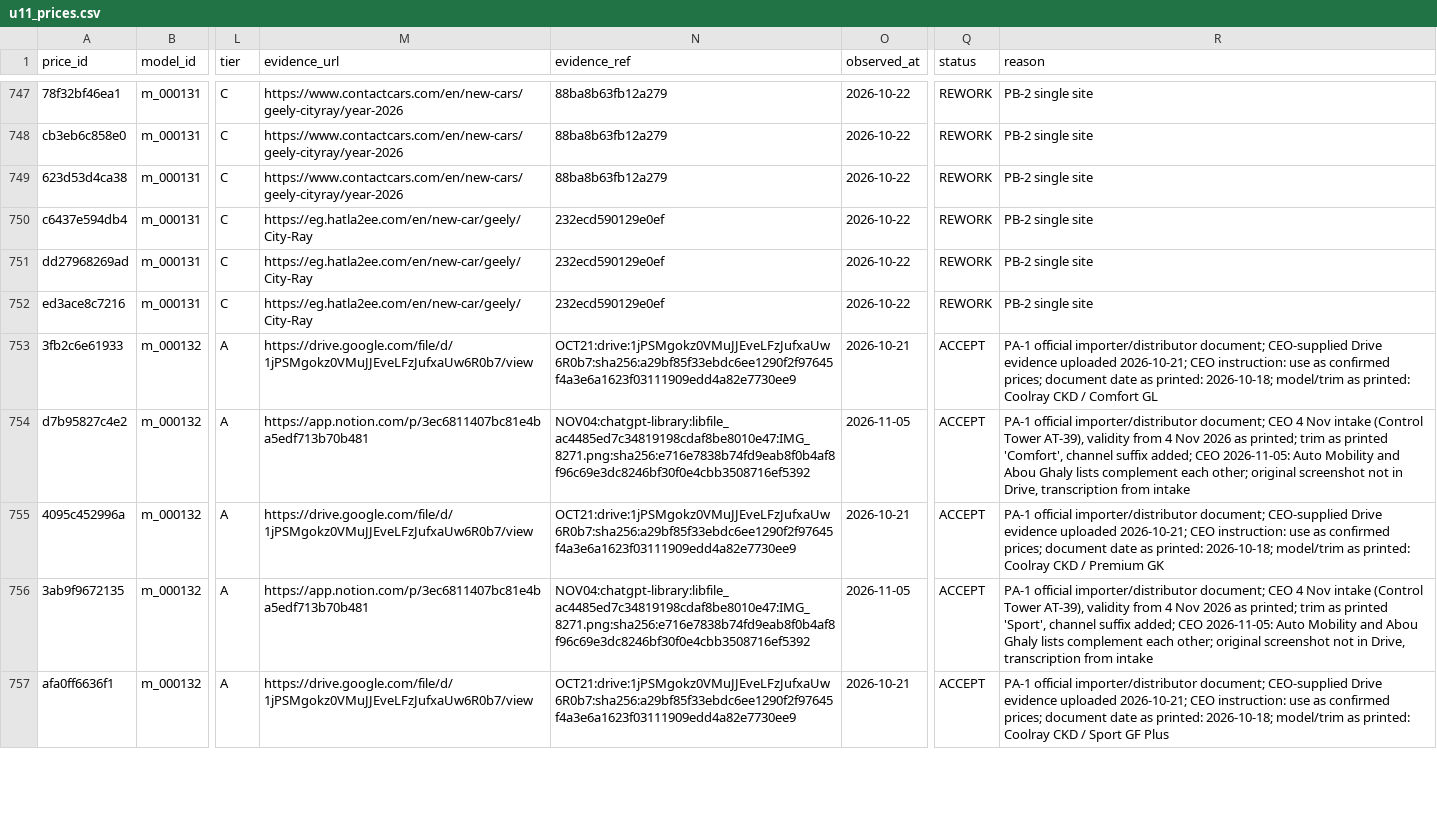
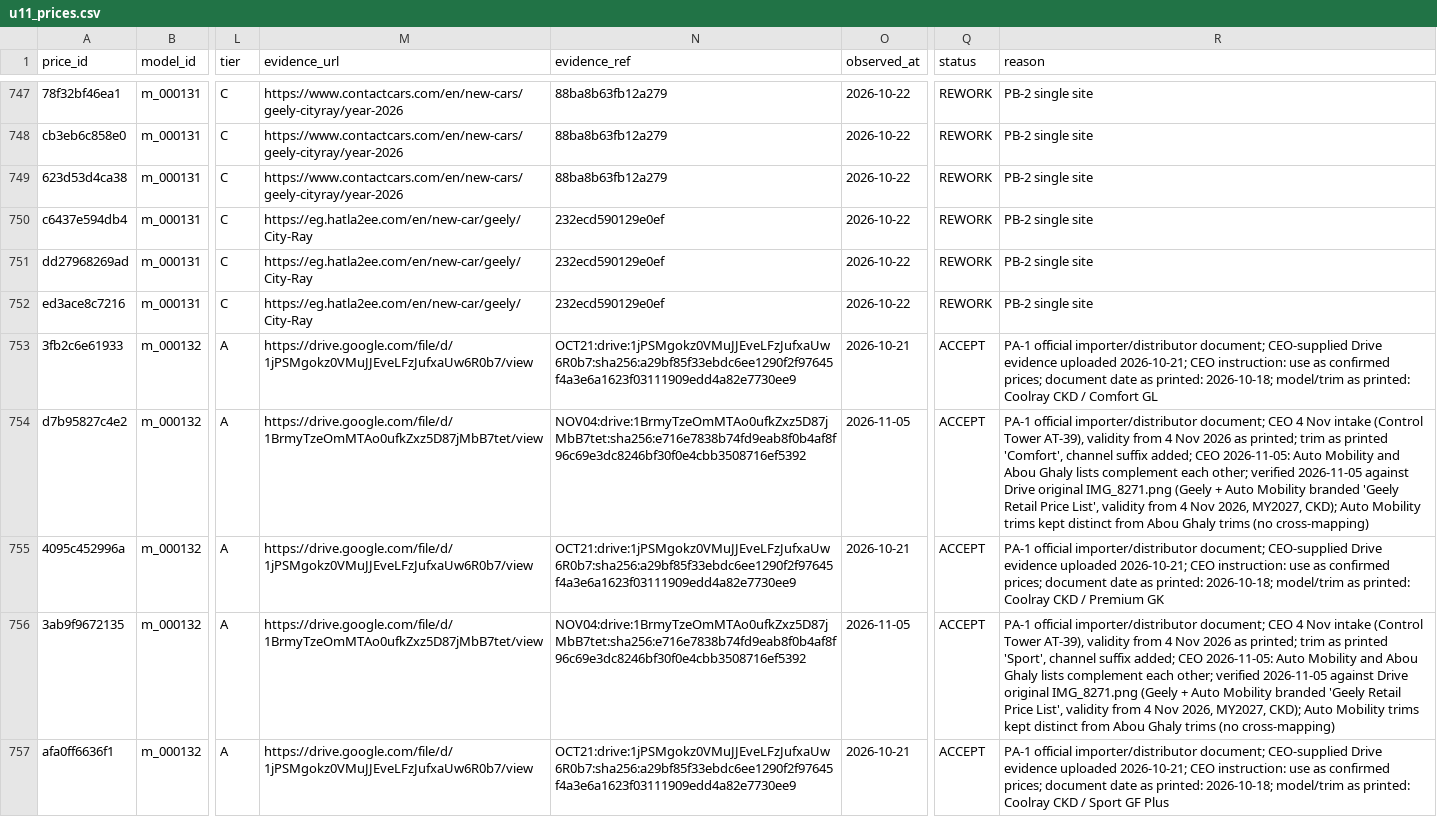
Before and after one commit to KingMega1/scratch, a CSV file: vehicle-data/registry/u11_prices.csv, drawn as a sheet; only a part is shown, gaps mark what is left out; the diff covers the shown part only; the diff names each change by its address in the sheet, - before the commit and + after, or states it on an @@ line.

```diff
--- a/vehicle-data/registry/u11_prices.csv
+++ b/vehicle-data/registry/u11_prices.csv
-M754 (evidence_url): https://app.notion.com/p/3ec6811407bc81e4ba5edf713b70b481
+M754 (evidence_url): https://drive.google.com/file/d/1BrmyTzeOmMTAo0ufkZxz5D87jMbB7tet/view
-N754 (evidence_ref): NOV04:chatgpt-library:libfile_ac4485ed7c34819198cdaf8be8010e47:IMG_8271.png:sha256:e716e7838b74fd9eab8f0b4af8f96c69e3dc8246bf30f0e4cbb3508716ef5392
+N754 (evidence_ref): NOV04:drive:1BrmyTzeOmMTAo0ufkZxz5D87jMbB7tet:sha256:e716e7838b74fd9eab8f0b4af8f96c69e3dc8246bf30f0e4cbb3508716ef5392
-R754 (reason): …each other; original screenshot not in Drive, transcription from intake
+R754 (reason): …each other; verified 2026-11-05 against Drive original IMG_8271.png (Geely + Auto Mobility branded 'Geely Retail Price List', validity from 4 Nov 2026, MY2027, CKD); Auto Mobility trims kept distinct from Abou Ghaly trims (no cross-mapping)
-M756 (evidence_url): https://app.notion.com/p/3ec6811407bc81e4ba5edf713b70b481
+M756 (evidence_url): https://drive.google.com/file/d/1BrmyTzeOmMTAo0ufkZxz5D87jMbB7tet/view
-N756 (evidence_ref): NOV04:chatgpt-library:libfile_ac4485ed7c34819198cdaf8be8010e47:IMG_8271.png:sha256:e716e7838b74fd9eab8f0b4af8f96c69e3dc8246bf30f0e4cbb3508716ef5392
+N756 (evidence_ref): NOV04:drive:1BrmyTzeOmMTAo0ufkZxz5D87jMbB7tet:sha256:e716e7838b74fd9eab8f0b4af8f96c69e3dc8246bf30f0e4cbb3508716ef5392
-R756 (reason): …each other; original screenshot not in Drive, transcription from intake
+R756 (reason): …each other; verified 2026-11-05 against Drive original IMG_8271.png (Geely + Auto Mobility branded 'Geely Retail Price List', validity from 4 Nov 2026, MY2027, CKD); Auto Mobility trims kept distinct from Abou Ghaly trims (no cross-mapping)
```
Also changed, not shown: 1 added row and 13 edited cells elsewhere in this file, vehicle-data/registry/ceo_confirmed_accepted_20261104.csv, vehicle-data/registry/price_evidence_manual.csv, 8 other files.
